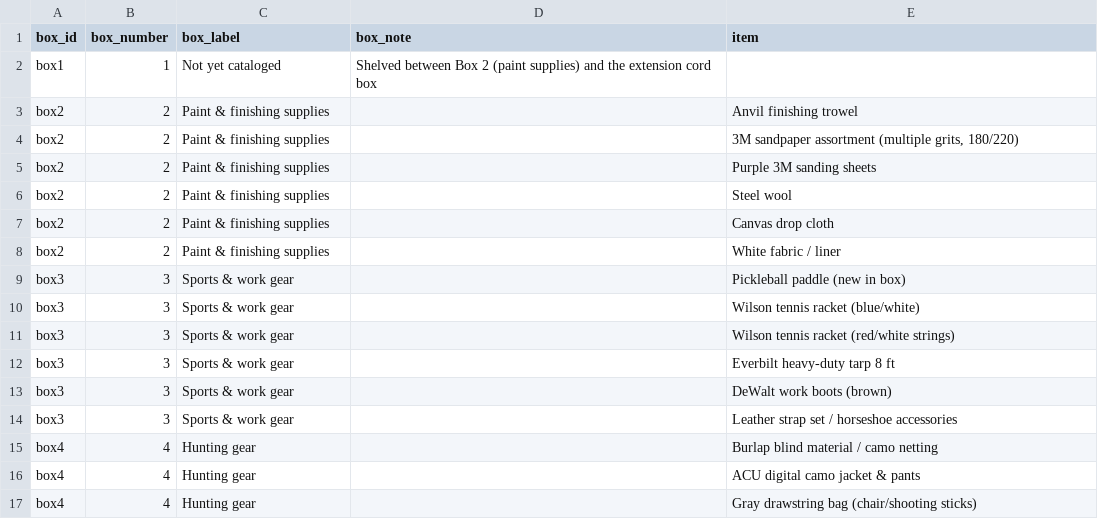
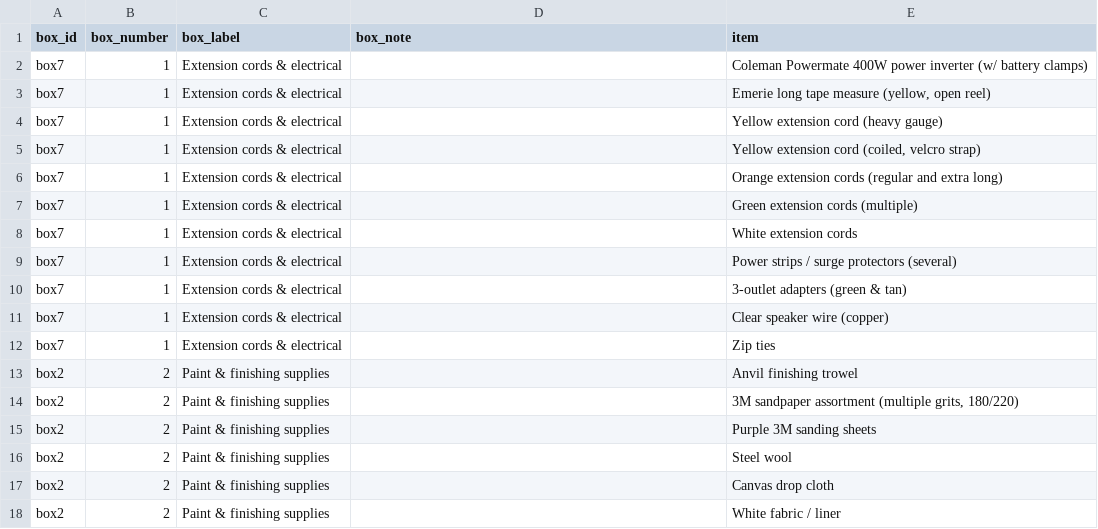
Before and after one commit to TimToolman/TimMooreDotNet, a CSV file: data/garage-boxes.csv, drawn as a sheet; only a part is shown; the shorter side is filled out with more unchanged rows; the diff covers the shown part only.

```diff
--- a/data/garage-boxes.csv
+++ b/data/garage-boxes.csv
@@ -1,3 +1,13 @@
 box_id,box_number,box_label,box_note,item
-box1,1,Not yet cataloged,Shelved between Box 2 (paint supplies) and the extension cord box,
+box7,1,Extension cords & electrical,,Coleman Powermate 400W power inverter (w/ battery clamps)
+box7,1,Extension cords & electrical,,"Emerie long tape measure (yellow, open reel)"
+box7,1,Extension cords & electrical,,Yellow extension cord (heavy gauge)
+box7,1,Extension cords & electrical,,"Yellow extension cord (coiled, velcro strap)"
+box7,1,Extension cords & electrical,,Orange extension cords (regular and extra long)
+box7,1,Extension cords & electrical,,Green extension cords (multiple)
+box7,1,Extension cords & electrical,,White extension cords
+box7,1,Extension cords & electrical,,Power strips / surge protectors (several)
+box7,1,Extension cords & electrical,,3-outlet adapters (green & tan)
+box7,1,Extension cords & electrical,,Clear speaker wire (copper)
+box7,1,Extension cords & electrical,,Zip ties
 box2,2,Paint & finishing supplies,,Anvil finishing trowel
```
Also changed, not shown: 13 removed rows and 2 edited cells elsewhere in this file.
